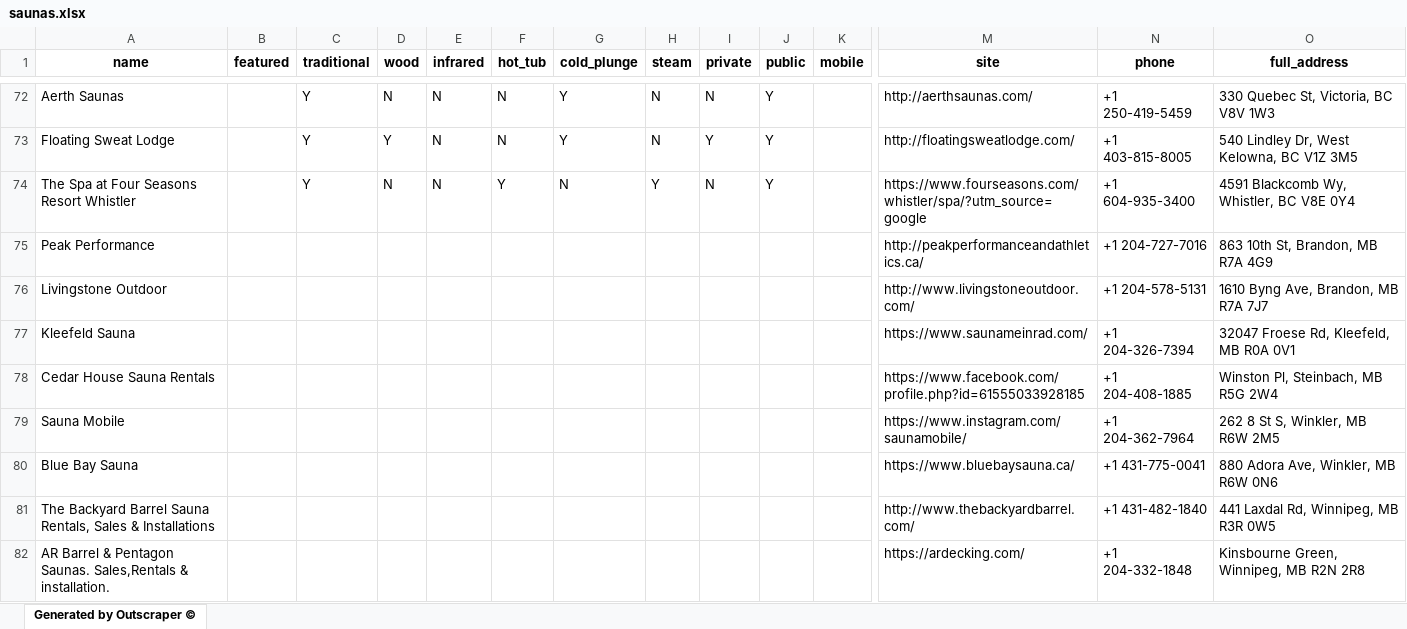
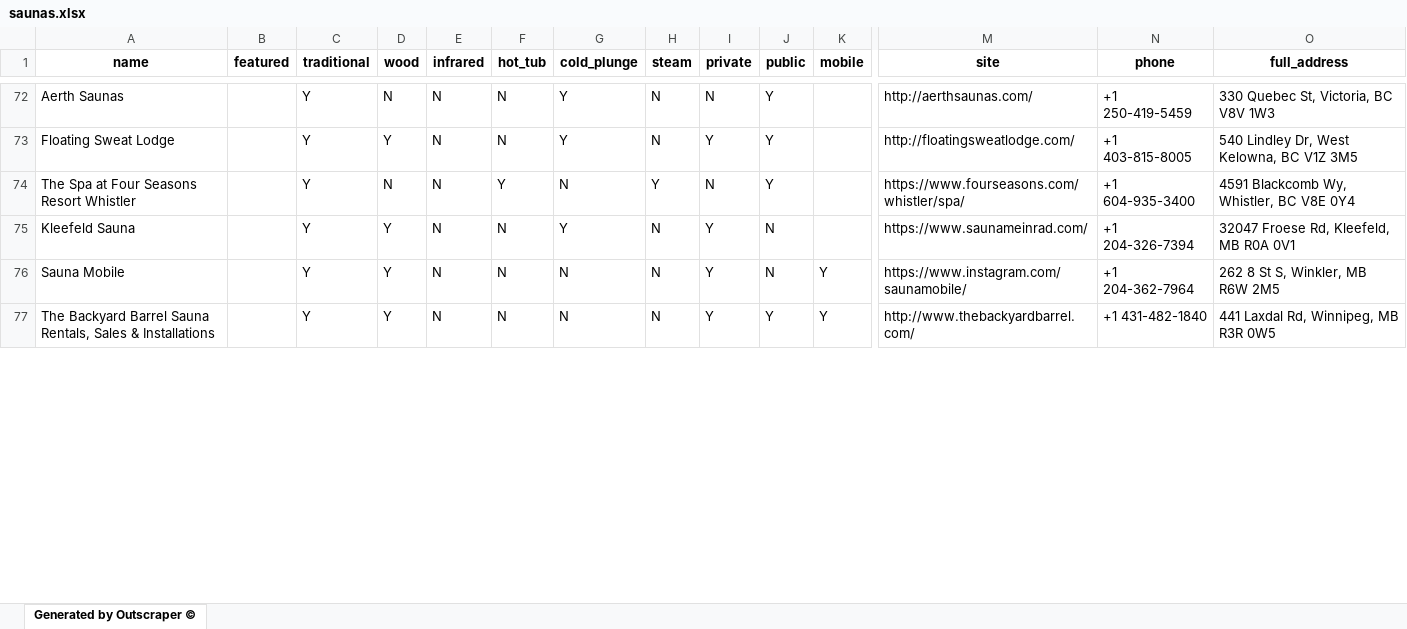
Before and after one commit to willemsims/sauna, an Excel workbook: data/saunas.xlsx, sheet Generated by Outscraper ©, drawn as a sheet; only a part is shown, gaps mark what is left out; values as stored, in another font and other column widths than the file's, no borders; removed rows and columns are numbered as before the commit, all else as after; rows hold the shown columns only; the diff covers the shown part only; the diff names each change by its address in the sheet, - before the commit and + after, or states it on an @@ line.

Commit message:
data retrieval update

```diff
--- a/data/saunas.xlsx (sheet Generated by Outscraper ©)
+++ b/data/saunas.xlsx (sheet Generated by Outscraper ©)
-M74 (site): https://www.fourseasons.com/whistler/spa/?utm_source=google
+M74 (site): https://www.fourseasons.com/whistler/spa/
-row 75: Peak Performance |  |  |  |  |  |  |  |  |  |  | http://peakperformanceandathletics.ca/ | +1 204-727-7016 | 863 10th St, Brandon, MB R7A 4G9
-row 76: Livingstone Outdoor |  |  |  |  |  |  |  |  |  |  | http://www.livingstoneoutdoor.com/ | +1 204-578-5131 | 1610 Byng Ave, Brandon, MB R7A 7J7
-C75 (traditional): (empty)
+C75 (traditional): Y
-D75 (wood): (empty)
+D75 (wood): Y
-E75 (infrared): (empty)
+E75 (infrared): N
-F75 (hot_tub): (empty)
+F75 (hot_tub): N
-G75 (cold_plunge): (empty)
+G75 (cold_plunge): Y
-H75 (steam): (empty)
+H75 (steam): N
-I75 (private): (empty)
+I75 (private): Y
-J75 (public): (empty)
+J75 (public): N
-row 78: Cedar House Sauna Rentals |  |  |  |  |  |  |  |  |  |  | https://www.facebook.com/profile.php?id=61555033928185 | +1 204-408-1885 | Winston Pl, Steinbach, MB R5G 2W4
-C76 (traditional): (empty)
+C76 (traditional): Y
-D76 (wood): (empty)
+D76 (wood): Y
-E76 (infrared): (empty)
+E76 (infrared): N
-F76 (hot_tub): (empty)
+F76 (hot_tub): N
-G76 (cold_plunge): (empty)
+G76 (cold_plunge): N
-H76 (steam): (empty)
+H76 (steam): N
-I76 (private): (empty)
+I76 (private): Y
-J76 (public): (empty)
+J76 (public): N
-K76 (mobile): (empty)
+K76 (mobile): Y
-row 80: Blue Bay Sauna |  |  |  |  |  |  |  |  |  |  | https://www.bluebaysauna.ca/ | +1 431-775-0041 | 880 Adora Ave, Winkler, MB R6W 0N6
-C77 (traditional): (empty)
+C77 (traditional): Y
-D77 (wood): (empty)
+D77 (wood): Y
-E77 (infrared): (empty)
+E77 (infrared): N
-F77 (hot_tub): (empty)
+F77 (hot_tub): N
-G77 (cold_plunge): (empty)
+G77 (cold_plunge): N
-H77 (steam): (empty)
+H77 (steam): N
-I77 (private): (empty)
+I77 (private): Y
-J77 (public): (empty)
+J77 (public): Y
-K77 (mobile): (empty)
+K77 (mobile): Y
-row 82: AR Barrel & Pentagon Saunas. Sales,Rentals & installation. |  |  |  |  |  |  |  |  |  |  | https://ardecking.com/ | +1 204-332-1848 | Kinsbourne Green, Winnipeg, MB R2N 2R8
```
Also changed, not shown: 55 removed rows and 271 edited cells elsewhere in this sheet, 4 other files.
